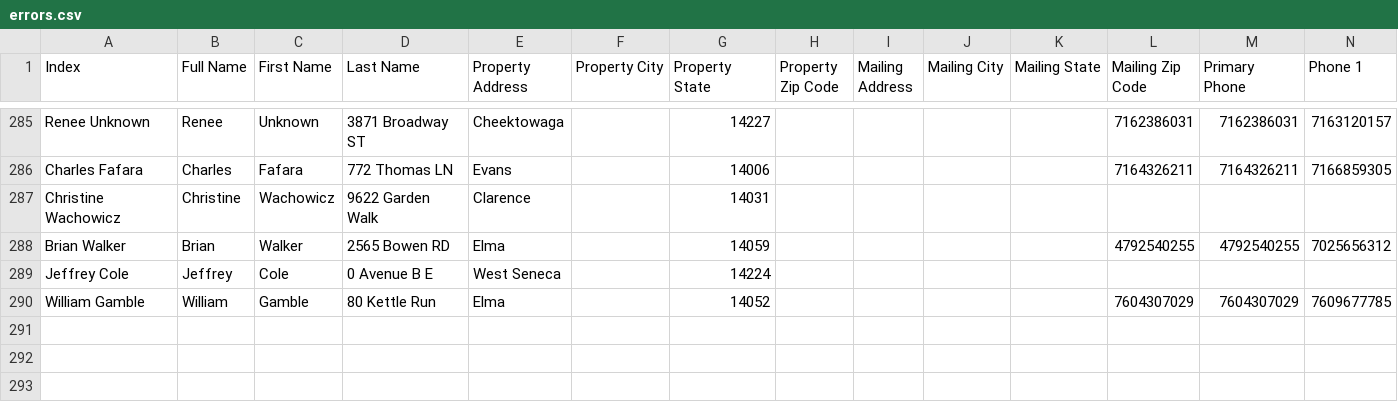
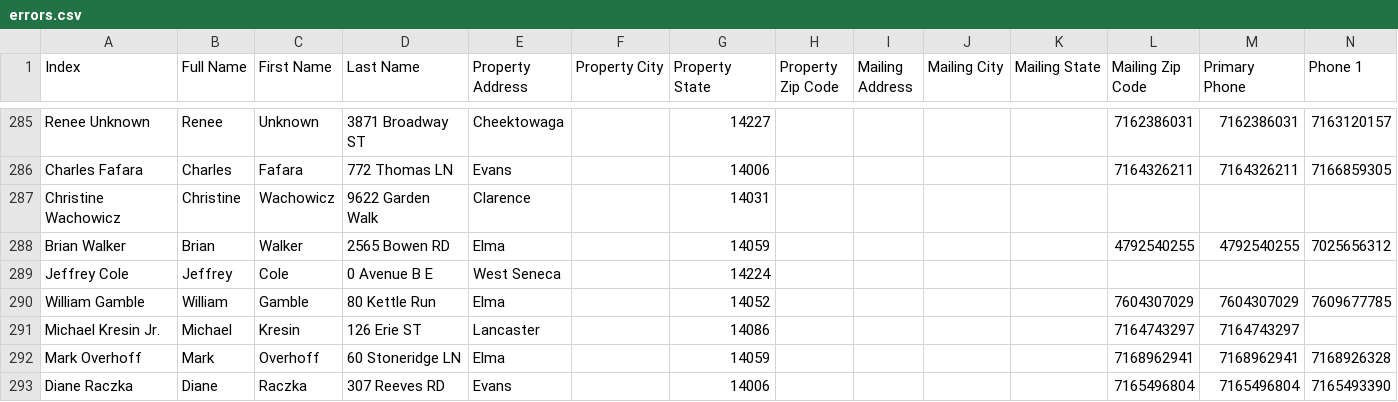
Before and after one commit to WilliamBizier/BuffaloFirst-MyNyMLS, a CSV file: realist/errors.csv, drawn as a sheet; only a part is shown, gaps mark what is left out; rows hold the shown columns only; the diff names each change by its address in the sheet, - before the commit and + after, or states it on an @@ line.

```diff
--- a/realist/errors.csv
+++ b/realist/errors.csv
+row 291: Michael Kresin Jr. | Michael | Kresin | 126 Erie ST | Lancaster |  | 14086 |  |  |  |  | 7164743297 | 7164743297
+row 292: Mark Overhoff | Mark | Overhoff | 60 Stoneridge LN | Elma |  | 14059 |  |  |  |  | 7168962941 | 7168962941 | 7168926328
+row 293: Diane Raczka | Diane | Raczka | 307 Reeves RD | Evans |  | 14006 |  |  |  |  | 7165496804 | 7165496804 | 7165493390
```
Also changed, not shown: realist/KnownContacts.csv, realist/NewOwners.csv, 4 other files.
